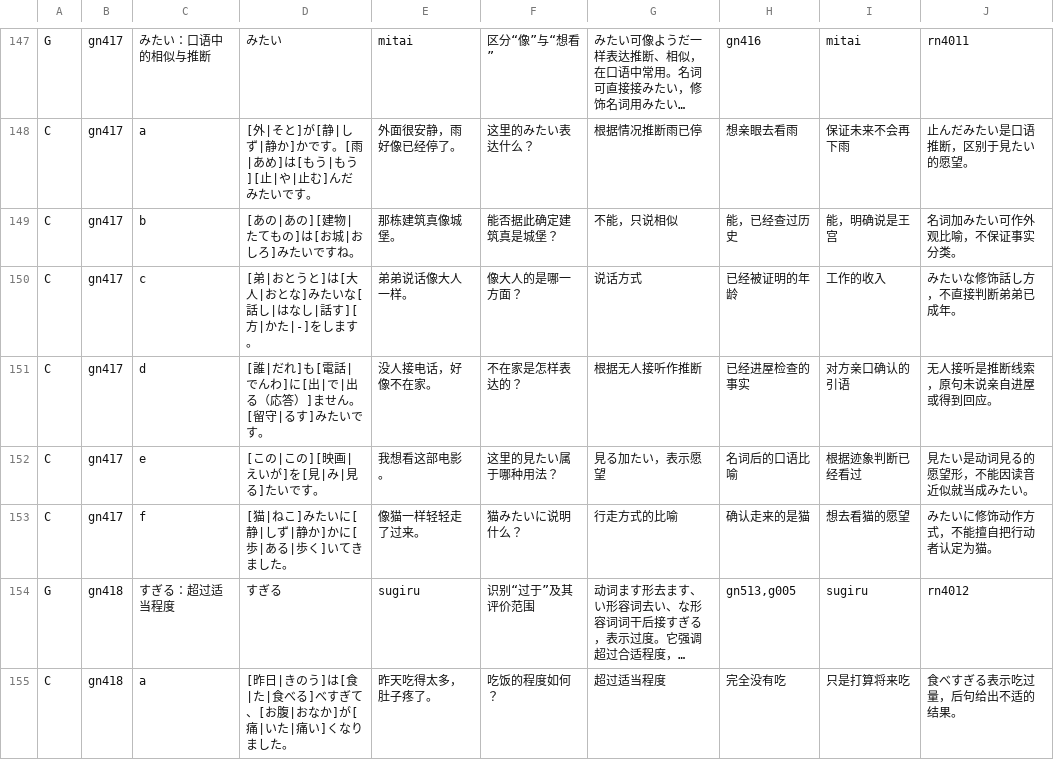
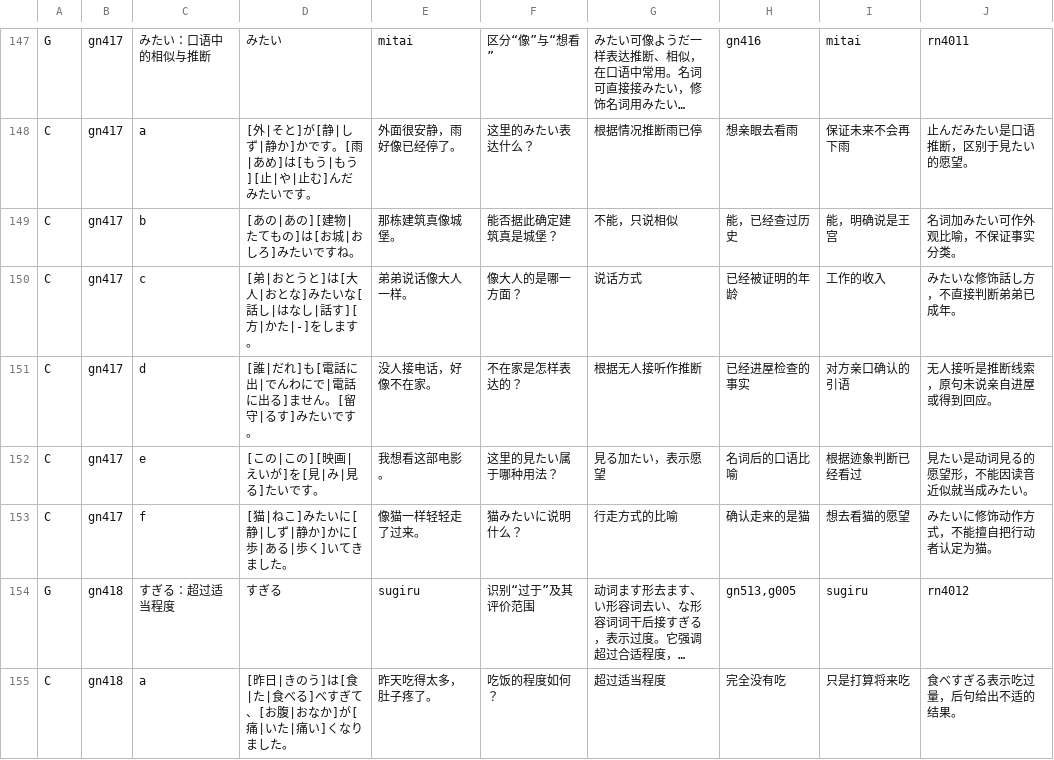
Before and after one commit to CJY-C/jplearn, a TSV file: content/authoring/n4-structures.tsv, drawn as a sheet; only a part is shown, gaps mark what is left out; long unchanged cells end in ….

```diff
--- a/content/authoring/n4-structures.tsv
+++ b/content/authoring/n4-structures.tsv
@@ -150,3 +150,3 @@ C	gn417	b	[あの|あの][建物|たてもの]は[お城|おしろ]みたいで
 C	gn417	c	[弟|おとうと]は[大人|おとな]みたいな[話し|はなし|話す][方|かた|-]をします。	弟弟说话像大人一样。	像大人的是哪一方面？	说话方式	已经被证明的年龄	工作的收入	みたいな修饰話し方，不直接判断弟弟已成年。
-C	gn417	d	[誰|だれ]も[電話|でんわ]に[出|で|出る（応答）]ません。[留守|るす]みたいです。	没人接电话，好像不在家。	不在家是怎样表达的？	根据无人接听作推断	已经进屋检查的事实	对方亲口确认的引语	无人接听是推断线索，原句未说亲自进屋或得到回应。
+C	gn417	d	[誰|だれ]も[電話に出|でんわにで|電話に出る]ません。[留守|るす]みたいです。	没人接电话，好像不在家。	不在家是怎样表达的？	根据无人接听作推断	已经进屋检查的事实	对方亲口确认的引语	无人接听是推断线索，原句未说亲自进屋或得到回应。
 C	gn417	e	[この|この][映画|えいが]を[見|み|見る]たいです。	我想看这部电影。	这里的見たい属于哪种用法？	見る加たい，表示愿望	名词后的口语比喻	根据迹象判断已经看过	見たい是动词見る的愿望形，不能因读音近似就当成みたい。
```
Also changed, not shown: content/authoring/n4-readings.tsv, content/authoring/n5-numbers-and-reading-words.tsv, 32 other files.
